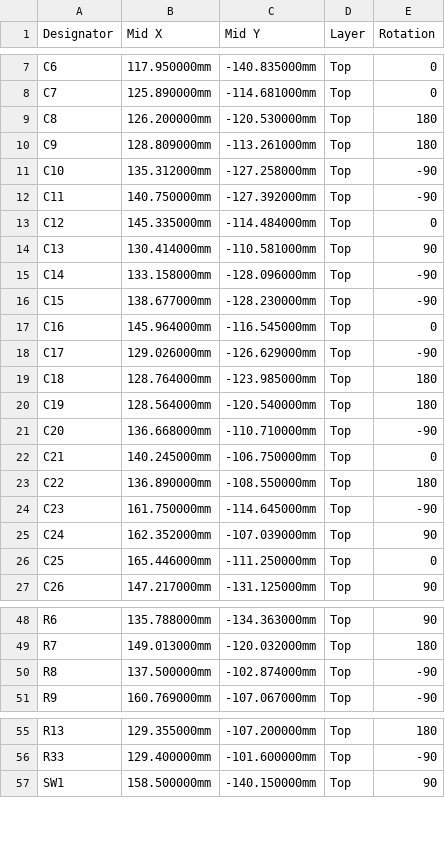
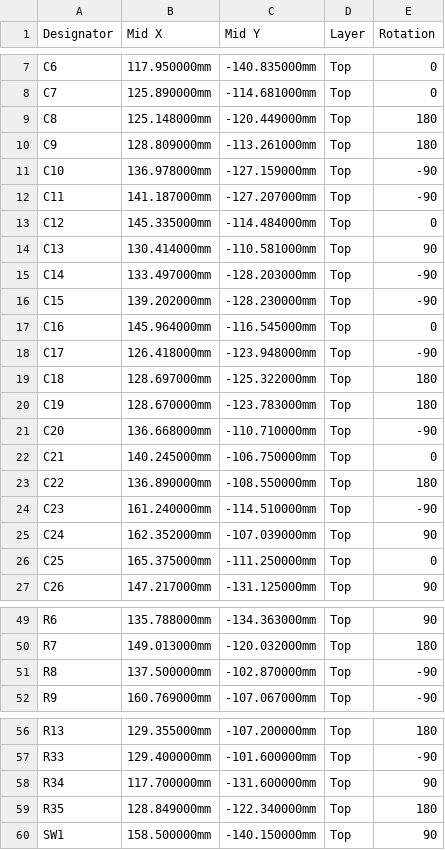
Before and after one commit to Ben-Blair/Rocket-Build, a CSV file: pcb/flight_computer/fab/flight_computer-cpl.csv, drawn as a sheet; only a part is shown, gaps mark what is left out; the diff covers the shown part only.

Commit message:
Flight computer: pack-voltage sense, BOM re-verified, pre-fab audit
- PA0 reads the 2S pack through R34/R35 (100k/33k) + C33; nothing could before.
- 32 of 39 BOM lines confirmed on LCSC product pages; SW1 -> TL3342F160QG
  (C2886898) since the reel part is out of stock.
- R8 pinned in layout.py MANUAL_FIXUP after relax() threw it 20.8 mm.
- pcb/README.md 'What is not done' rewritten as the pre-order / bring-up list,
  including the mated-servo-plug height vs the 12 mm packing envelope.

```diff
--- a/pcb/flight_computer/fab/flight_computer-cpl.csv
+++ b/pcb/flight_computer/fab/flight_computer-cpl.csv
@@ -8,14 +8,14 @@ C6,117.950000mm,-140.835000mm,Top,0
 C7,125.890000mm,-114.681000mm,Top,0
-C8,126.200000mm,-120.530000mm,Top,180
+C8,125.148000mm,-120.449000mm,Top,180
 C9,128.809000mm,-113.261000mm,Top,180
-C10,135.312000mm,-127.258000mm,Top,-90
-C11,140.750000mm,-127.392000mm,Top,-90
+C10,136.978000mm,-127.159000mm,Top,-90
+C11,141.187000mm,-127.207000mm,Top,-90
 C12,145.335000mm,-114.484000mm,Top,0
 C13,130.414000mm,-110.581000mm,Top,90
-C14,133.158000mm,-128.096000mm,Top,-90
-C15,138.677000mm,-128.230000mm,Top,-90
+C14,133.497000mm,-128.203000mm,Top,-90
+C15,139.202000mm,-128.230000mm,Top,-90
 C16,145.964000mm,-116.545000mm,Top,0
-C17,129.026000mm,-126.629000mm,Top,-90
-C18,128.764000mm,-123.985000mm,Top,180
-C19,128.564000mm,-120.540000mm,Top,180
+C17,126.418000mm,-123.948000mm,Top,-90
+C18,128.697000mm,-125.322000mm,Top,180
+C19,128.670000mm,-123.783000mm,Top,180
 C20,136.668000mm,-110.710000mm,Top,-90
@@ -23,5 +23,5 @@ C21,140.245000mm,-106.750000mm,Top,0
 C22,136.890000mm,-108.550000mm,Top,180
-C23,161.750000mm,-114.645000mm,Top,-90
+C23,161.240000mm,-114.510000mm,Top,-90
 C24,162.352000mm,-107.039000mm,Top,90
-C25,165.446000mm,-111.250000mm,Top,0
+C25,165.375000mm,-111.250000mm,Top,0
 C26,147.217000mm,-131.125000mm,Top,90
@@ -49,3 +50,3 @@ R6,135.788000mm,-134.363000mm,Top,90
 R7,149.013000mm,-120.032000mm,Top,180
-R8,137.500000mm,-102.874000mm,Top,-90
+R8,137.500000mm,-102.870000mm,Top,-90
 R9,160.769000mm,-107.067000mm,Top,-90
@@ -56,2 +57,4 @@ R13,129.355000mm,-107.200000mm,Top,180
 R33,129.400000mm,-101.600000mm,Top,-90
+R34,117.700000mm,-131.600000mm,Top,90
+R35,128.849000mm,-122.340000mm,Top,180
 SW1,158.500000mm,-140.150000mm,Top,90
```
Also changed, not shown: 1 added row and 2 edited cells elsewhere in this file, pcb/flight_computer/fab/flight_computer-bom.csv, 21 other files.
